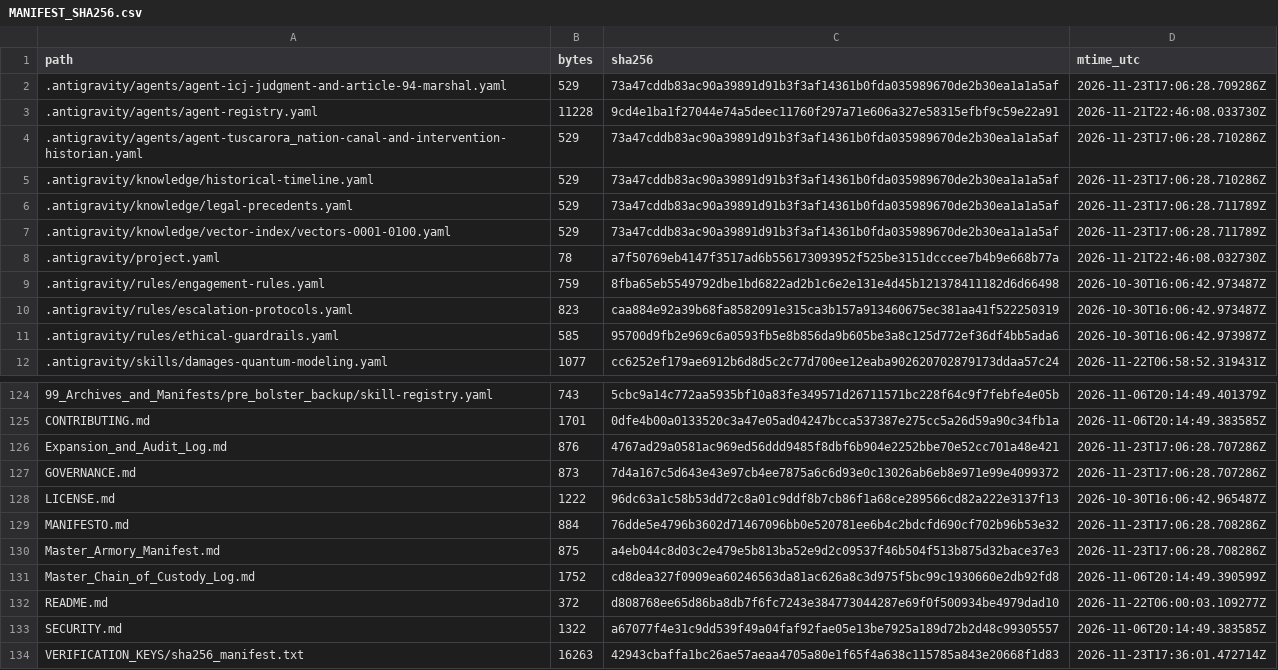
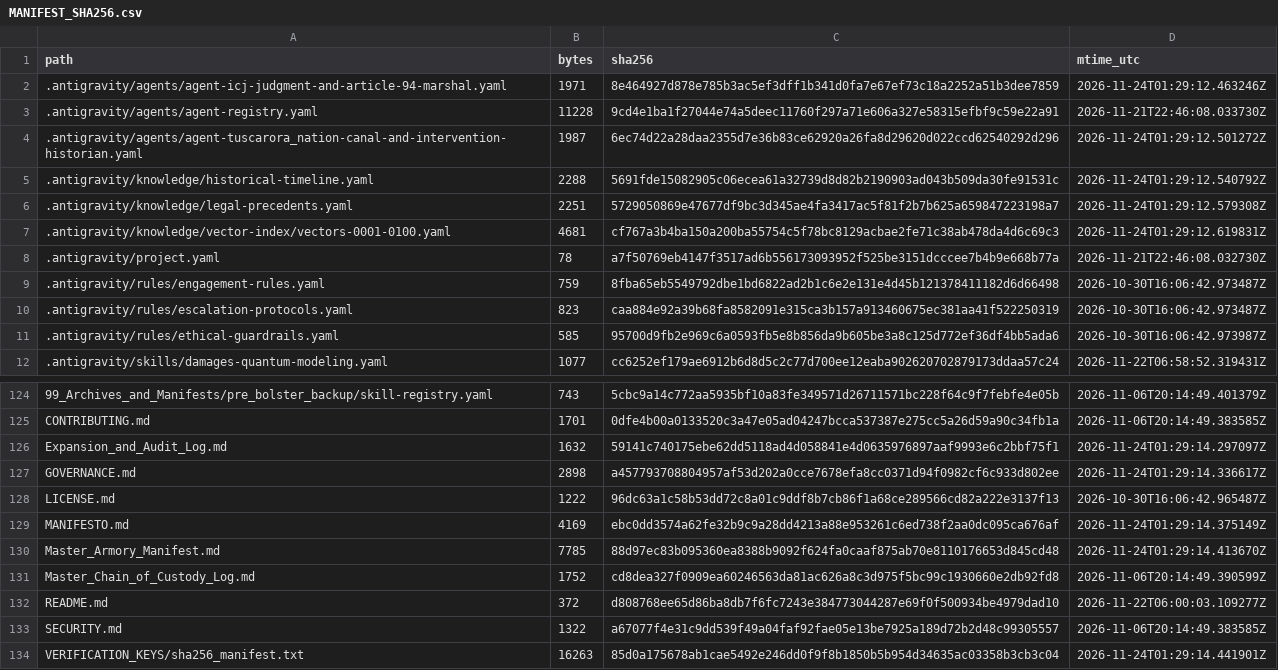
Before and after one commit to GlobalRestitutionAlliance/turtle-island-us-ny-tuscarora-nation-master-litigation, a CSV file: 99_Archives_and_Manifests/MANIFEST_SHA256.csv, drawn as a sheet; only a part is shown, gaps mark what is left out; the diff covers the shown part only.

```diff
--- a/99_Archives_and_Manifests/MANIFEST_SHA256.csv
+++ b/99_Archives_and_Manifests/MANIFEST_SHA256.csv
@@ -1,8 +1,8 @@
 path,bytes,sha256,mtime_utc
-.antigravity/agents/agent-icj-judgment-and-article-94-marshal.yaml,529,73a47cddb83ac90a39891d91b3f3af14361b0fda035989670de2b30ea1a1a5af,2026-11-23T17:06:28.709286Z
+.antigravity/agents/agent-icj-judgment-and-article-94-marshal.yaml,1971,8e464927d878e785b3ac5ef3dff1b341d0fa7e67ef73c18a2252a51b3dee7859,2026-11-24T01:29:12.463246Z
 .antigravity/agents/agent-registry.yaml,11228,9cd4e1ba1f27044e74a5deec11760f297a71e606a327e58315efbf9c59e22a91,2026-11-21T22:46:08.033730Z
-.antigravity/agents/agent-tuscarora_nation-canal-and-intervention-historian.yaml,529,73a47cddb83ac90a39891d91b3f3af14361b0fda035989670de2b30ea1a1a5af,2026-11-23T17:06:28.710286Z
-.antigravity/knowledge/historical-timeline.yaml,529,73a47cddb83ac90a39891d91b3f3af14361b0fda035989670de2b30ea1a1a5af,2026-11-23T17:06:28.710286Z
-.antigravity/knowledge/legal-precedents.yaml,529,73a47cddb83ac90a39891d91b3f3af14361b0fda035989670de2b30ea1a1a5af,2026-11-23T17:06:28.711789Z
-.antigravity/knowledge/vector-index/vectors-0001-0100.yaml,529,73a47cddb83ac90a39891d91b3f3af14361b0fda035989670de2b30ea1a1a5af,2026-11-23T17:06:28.711789Z
+.antigravity/agents/agent-tuscarora_nation-canal-and-intervention-historian.yaml,1987,6ec74d22a28daa2355d7e36b83ce62920a26fa8d29620d022ccd62540292d296,2026-11-24T01:29:12.501272Z
+.antigravity/knowledge/historical-timeline.yaml,2288,5691fde15082905c06ecea61a32739d8d82b2190903ad043b509da30fe91531c,2026-11-24T01:29:12.540792Z
+.antigravity/knowledge/legal-precedents.yaml,2251,5729050869e47677df9bc3d345ae4fa3417ac5f81f2b7b625a659847223198a7,2026-11-24T01:29:12.579308Z
+.antigravity/knowledge/vector-index/vectors-0001-0100.yaml,4681,cf767a3b4ba150a200ba55754c5f78bc8129acbae2fe71c38ab478da4d6c69c3,2026-11-24T01:29:12.619831Z
 .antigravity/project.yaml,78,a7f50769eb4147f3517ad6b556173093952f525be3151dcccee7b4b9e668b77a,2026-11-21T22:46:08.032730Z
@@ -125,7 +125,7 @@ path,bytes,sha256,mtime_utc
 CONTRIBUTING.md,1701,0dfe4b00a0133520c3a47e05ad04247bcca537387e275cc5a26d59a90c34fb1a,2026-11-06T20:14:49.383585Z
-Expansion_and_Audit_Log.md,876,4767ad29a0581ac969ed56ddd9485f8dbf6b904e2252bbe70e52cc701a48e421,2026-11-23T17:06:28.707286Z
-GOVERNANCE.md,873,7d4a167c5d643e43e97cb4ee7875a6c6d93e0c13026ab6eb8e971e99e4099372,2026-11-23T17:06:28.707286Z
+Expansion_and_Audit_Log.md,1632,59141c740175ebe62dd5118ad4d058841e4d0635976897aaf9993e6c2bbf75f1,2026-11-24T01:29:14.297097Z
+GOVERNANCE.md,2898,a457793708804957af53d202a0cce7678efa8cc0371d94f0982cf6c933d802ee,2026-11-24T01:29:14.336617Z
 LICENSE.md,1222,96dc63a1c58b53dd72c8a01c9ddf8b7cb86f1a68ce289566cd82a222e3137f13,2026-10-30T16:06:42.965487Z
-MANIFESTO.md,884,76dde5e4796b3602d71467096bb0e520781ee6b4c2bdcfd690cf702b96b53e32,2026-11-23T17:06:28.708286Z
-Master_Armory_Manifest.md,875,a4eb044c8d03c2e479e5b813ba52e9d2c09537f46b504f513b875d32bace37e3,2026-11-23T17:06:28.708286Z
+MANIFESTO.md,4169,ebc0dd3574a62fe32b9c9a28dd4213a88e953261c6ed738f2aa0dc095ca676af,2026-11-24T01:29:14.375149Z
+Master_Armory_Manifest.md,7785,88d97ec83b095360ea8388b9092f624fa0caaf875ab70e8110176653d845cd48,2026-11-24T01:29:14.413670Z
 Master_Chain_of_Custody_Log.md,1752,cd8dea327f0909ea60246563da81ac626a8c3d975f5bc99c1930660e2db92fd8,2026-11-06T20:14:49.390599Z
@@ -133,2 +133,2 @@ README.md,372,d808768ee65d86ba8db7f6fc7243e384773044287e69f0f500934be4979dad10,2
 SECURITY.md,1322,a67077f4e31c9dd539f49a04faf92fae05e13be7925a189d72b2d48c99305557,2026-11-06T20:14:49.383585Z
-VERIFICATION_KEYS/sha256_manifest.txt,16263,42943cbaffa1bc26ae57aeaa4705a80e1f65f4a638c115785a843e20668f1d83,2026-11-23T17:36:01.472714Z
+VERIFICATION_KEYS/sha256_manifest.txt,16263,85d0a175678ab1cae5492e246dd0f9f8b1850b5b954d34635ac03358b3cb3c04,2026-11-24T01:29:14.441901Z
```
Also changed, not shown: 81 edited cells elsewhere in this file, 37 other files.
